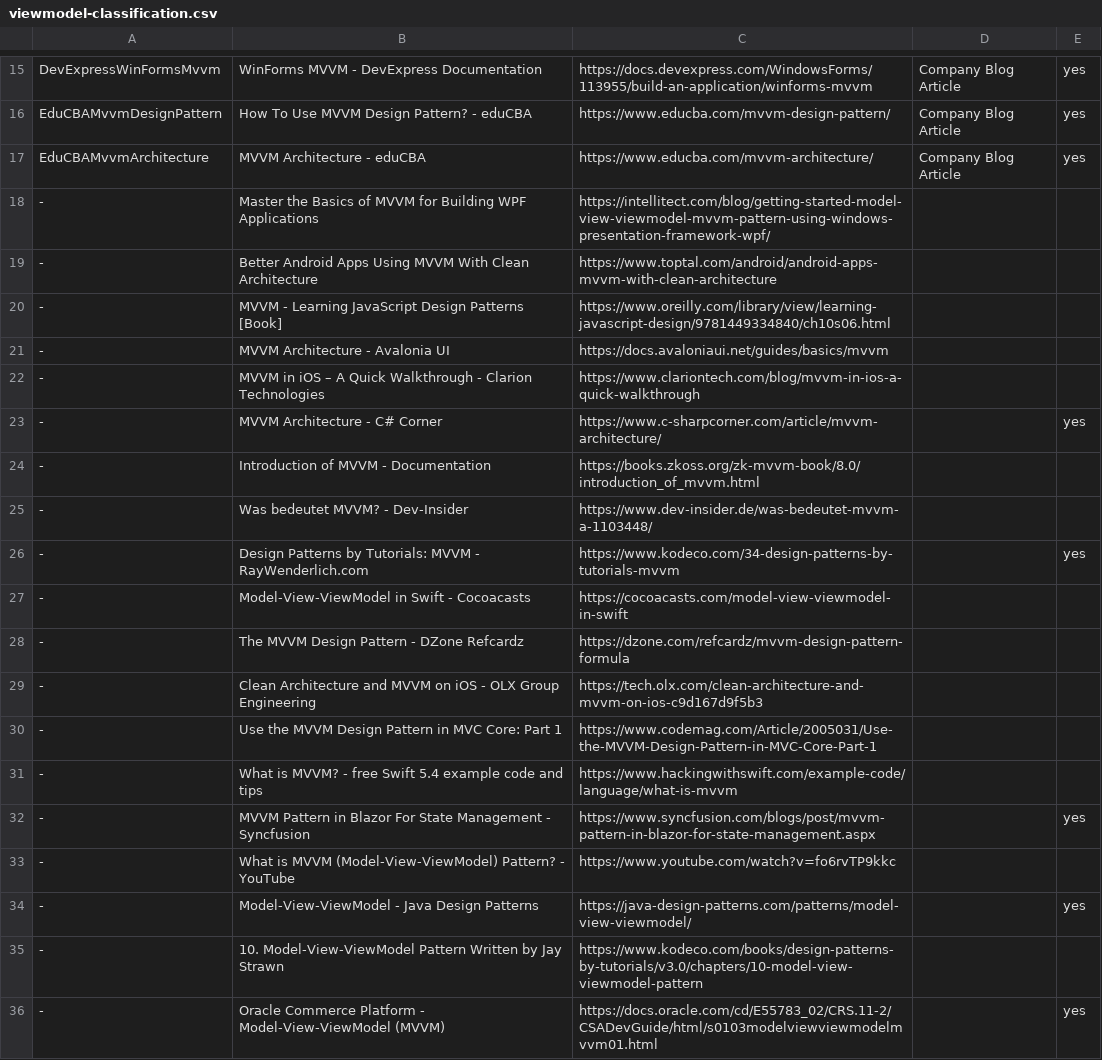
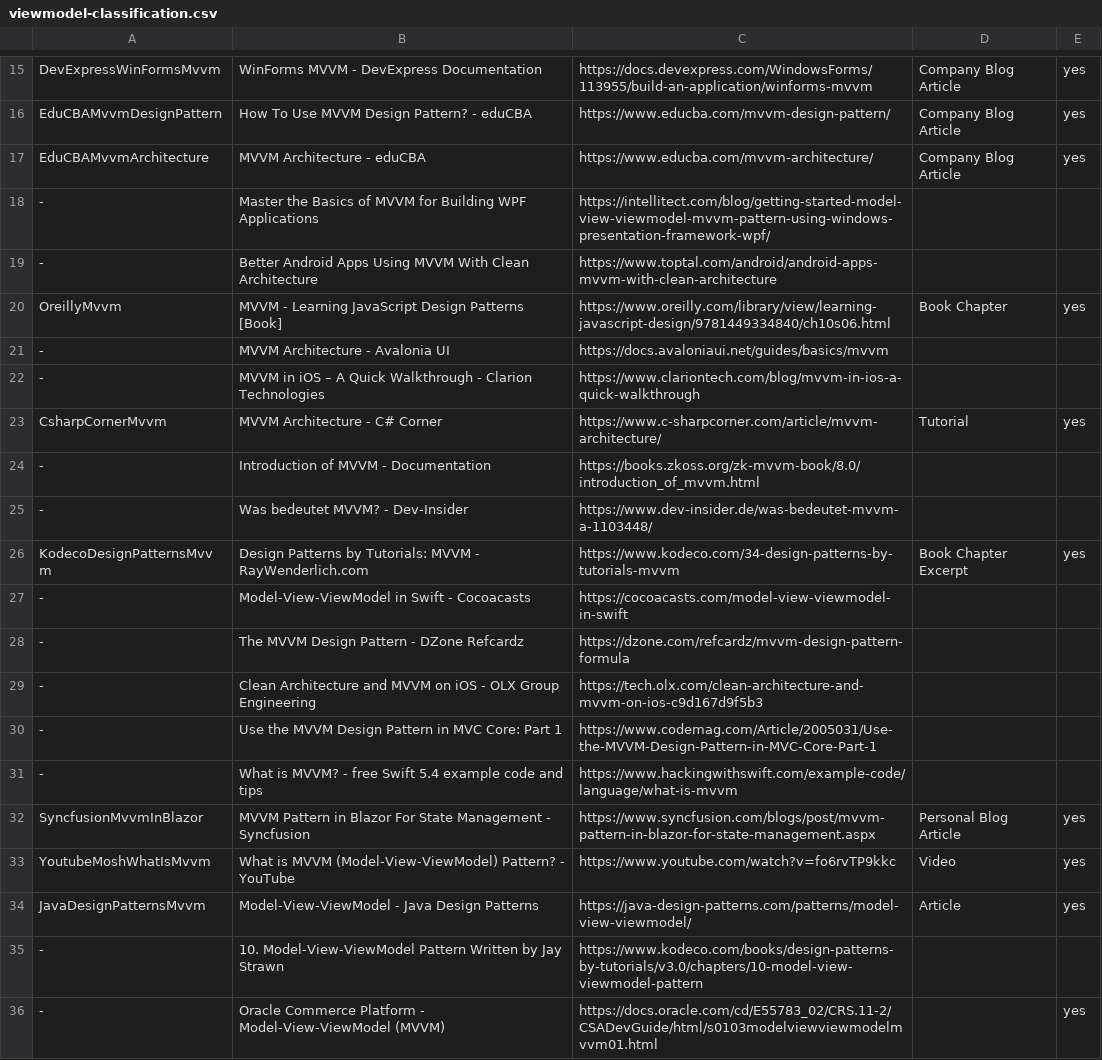
Before and after one commit to vimotest/viewmodel-classification, a CSV file: viewmodel-classification.csv, drawn as a sheet; only a part is shown, gaps mark what is left out.

Commit message:
Classification: revisit standard accepts & update type

```diff
--- a/viewmodel-classification.csv
+++ b/viewmodel-classification.csv
@@ -19,9 +19,9 @@ EduCBAMvvmArchitecture   ; MVVM Architecture - eduCBA
 -                        ; Better Android Apps Using MVVM With Clean Architecture          ; https://www.toptal.com/android/android-apps-mvvm-with-clean-architecture                                                         ;;
--                        ; MVVM - Learning JavaScript Design Patterns [Book]               ; https://www.oreilly.com/library/view/learning-javascript-design/9781449334840/ch10s06.html                                       ;;
+OreillyMvvm              ; MVVM - Learning JavaScript Design Patterns [Book]               ; https://www.oreilly.com/library/view/learning-javascript-design/9781449334840/ch10s06.html                                       ; Book Chapter ; yes
 -                        ; MVVM Architecture - Avalonia UI                                 ; https://docs.avaloniaui.net/guides/basics/mvvm                                                                                   ;;
 -                        ; MVVM in iOS – A Quick Walkthrough - Clarion Technologies        ; https://www.clariontech.com/blog/mvvm-in-ios-a-quick-walkthrough                                                                 ;;
--                        ; MVVM Architecture - C# Corner                                   ; https://www.c-sharpcorner.com/article/mvvm-architecture/                                                                         ;; yes
+CsharpCornerMvvm         ; MVVM Architecture - C# Corner                                   ; https://www.c-sharpcorner.com/article/mvvm-architecture/                                                                         ; Tutorial ; yes
 -                        ; Introduction of MVVM - Documentation                            ; https://books.zkoss.org/zk-mvvm-book/8.0/introduction_of_mvvm.html                                                               ;;
 -                        ; Was bedeutet MVVM? - Dev-Insider                                ; https://www.dev-insider.de/was-bedeutet-mvvm-a-1103448/                                                                          ;;
--                        ; Design Patterns by Tutorials: MVVM - RayWenderlich.com          ; https://www.kodeco.com/34-design-patterns-by-tutorials-mvvm                                                                      ;; yes
+KodecoDesignPatternsMvvm ; Design Patterns by Tutorials: MVVM - RayWenderlich.com          ; https://www.kodeco.com/34-design-patterns-by-tutorials-mvvm                                                                      ; Book Chapter Excerpt ; yes
 -                        ; Model-View-ViewModel in Swift - Cocoacasts                      ; https://cocoacasts.com/model-view-viewmodel-in-swift                                                                             ;;
@@ -31,5 +31,5 @@ EduCBAMvvmArchitecture   ; MVVM Architecture - eduCBA
 -                        ; What is MVVM? - free Swift 5.4 example code and tips            ; https://www.hackingwithswift.com/example-code/language/what-is-mvvm                                                              ;;
--                        ; MVVM Pattern in Blazor For State Management - Syncfusion        ; https://www.syncfusion.com/blogs/post/mvvm-pattern-in-blazor-for-state-management.aspx                                           ;; yes
--                        ; What is MVVM (Model-View-ViewModel) Pattern? - YouTube          ; https://www.youtube.com/watch?v=fo6rvTP9kkc                                                                                      ;;
--                        ; Model-View-ViewModel - Java Design Patterns                     ; https://java-design-patterns.com/patterns/model-view-viewmodel/                                                                  ;; yes
+SyncfusionMvvmInBlazor   ; MVVM Pattern in Blazor For State Management - Syncfusion        ; https://www.syncfusion.com/blogs/post/mvvm-pattern-in-blazor-for-state-management.aspx                                           ; Personal Blog Article ; yes
+YoutubeMoshWhatIsMvvm    ; What is MVVM (Model-View-ViewModel) Pattern? - YouTube          ; https://www.youtube.com/watch?v=fo6rvTP9kkc                                                                                      ; Video ; yes
+JavaDesignPatternsMvvm   ; Model-View-ViewModel - Java Design Patterns                     ; https://java-design-patterns.com/patterns/model-view-viewmodel/                                                                  ; Article ; yes
 -                        ; 10. Model-View-ViewModel Pattern Written by Jay Strawn          ; https://www.kodeco.com/books/design-patterns-by-tutorials/v3.0/chapters/10-model-view-viewmodel-pattern                          ;;
```
Also changed, not shown: 2 other files.
